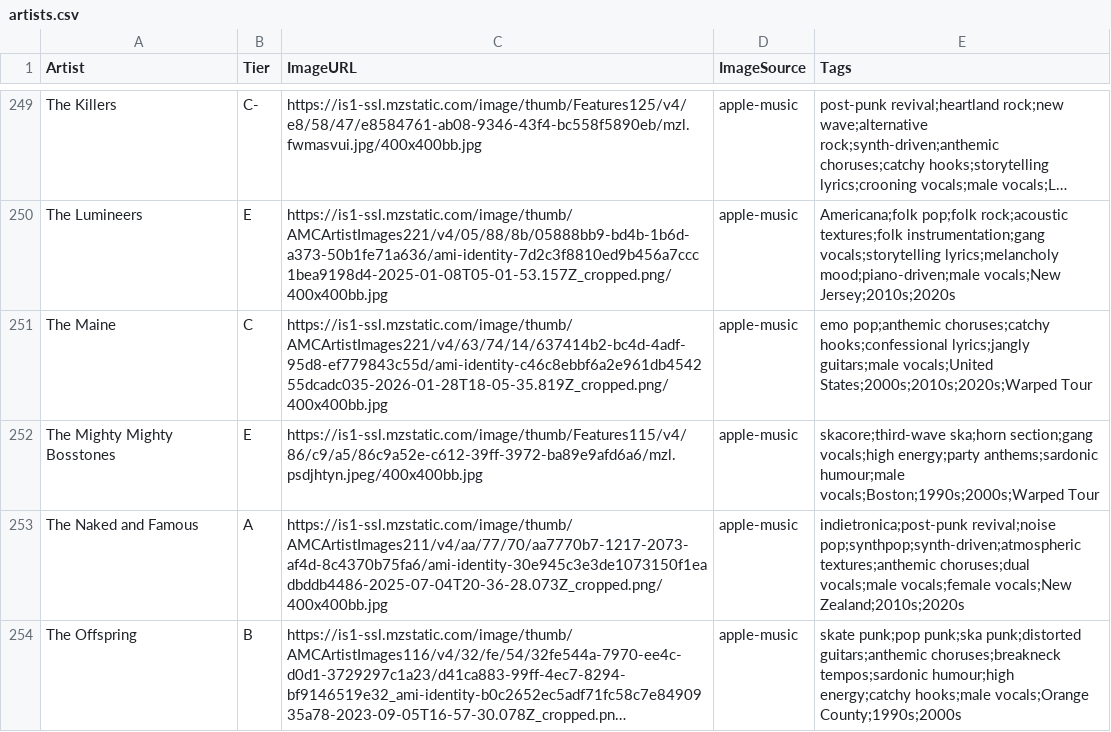
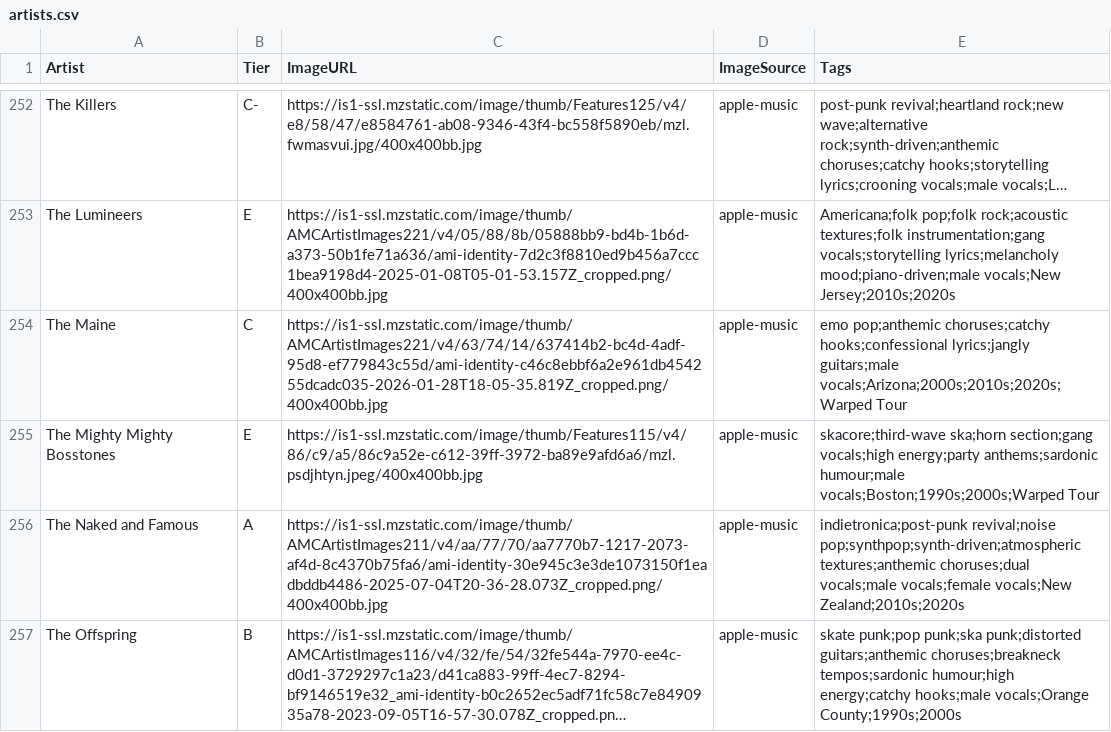
Before and after one commit to michaelficarra/music, a CSV file: data/artists.csv, drawn as a sheet; only a part is shown, gaps mark what is left out; long unchanged cells end in …; addresses are those after the commit; the diff covers the shown part only; the diff names each change by its address in the sheet, - before the commit and + after, or states it on an @@ line.

```diff
--- a/data/artists.csv
+++ b/data/artists.csv
-E254 (Tags): …lyrics;jangly guitars;male vocals;United States;2000s;2010s;2020s;Warped Tour
+E254 (Tags): …lyrics;jangly guitars;male vocals;Arizona;2000s;2010s;2020s;Warped Tour
```
Also changed, not shown: 4 added rows and 1 edited cell elsewhere in this file, data/tags.csv.
